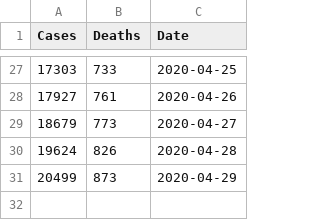
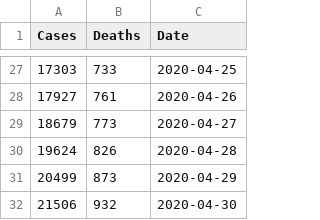
Before and after one commit to menonpg/COVID19_Chicago, a CSV file: timeSeries_COVID19_Chicago.csv, drawn as a sheet; only a part is shown, gaps mark what is left out; the diff names each change by its address in the sheet, - before the commit and + after, or states it on an @@ line.

Commit message:
Data update for 5/1
Data up to date until 4/30/2020

```diff
--- a/timeSeries_COVID19_Chicago.csv
+++ b/timeSeries_COVID19_Chicago.csv
+row 32: 21506 | 932 | 2020-04-30
```
